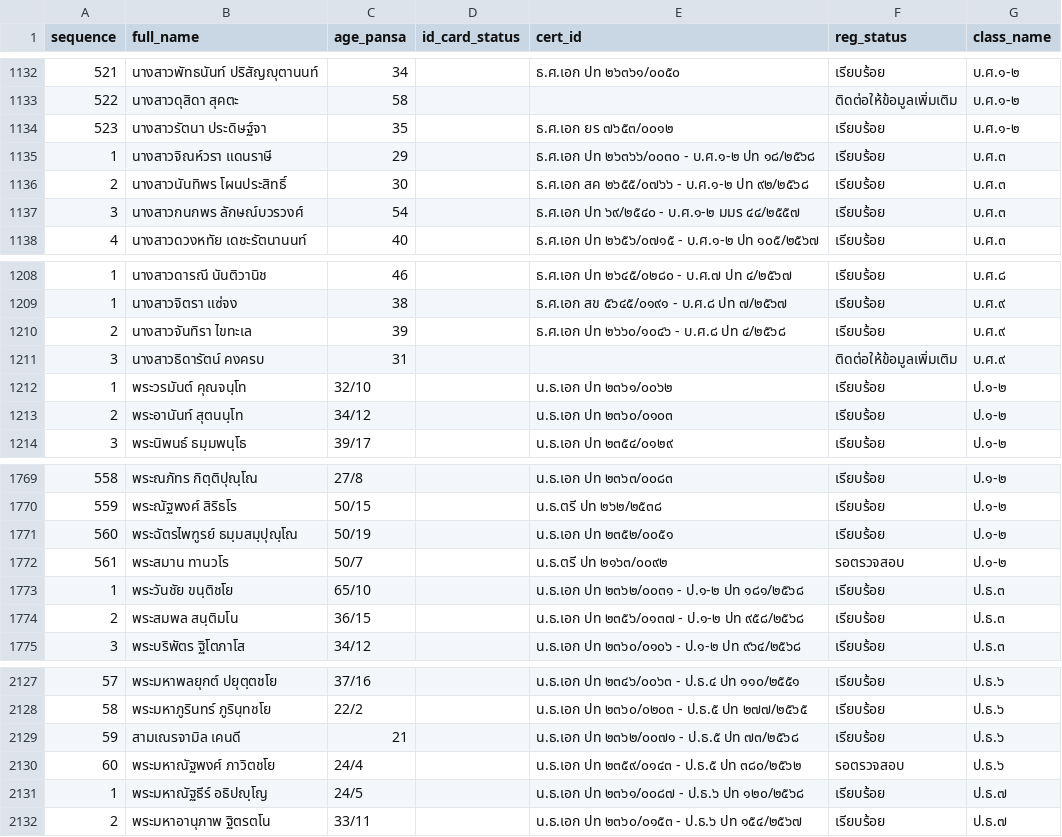
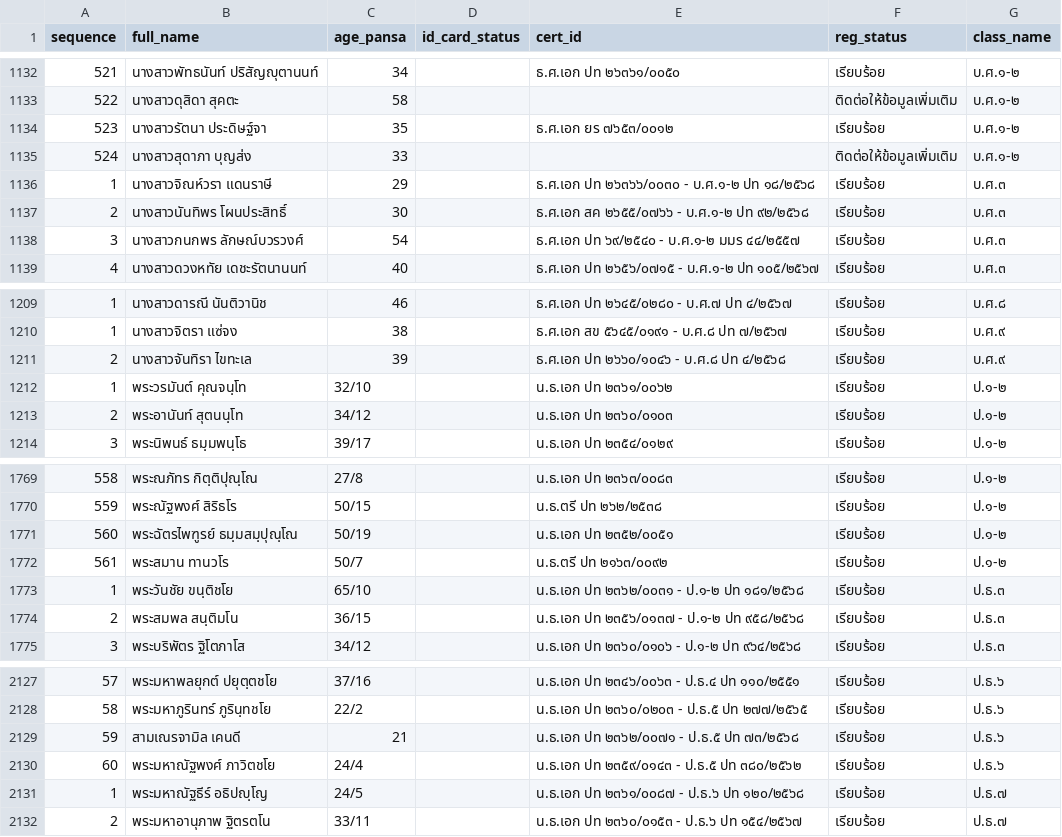
Before and after one commit to Kanjin22/pariyat-search-project, a CSV file: data/pariyat_applicants_data.csv, drawn as a sheet; only a part is shown, gaps mark what is left out.

Commit message:
Update pariyat_applicants_data.csv

```diff
--- a/data/pariyat_applicants_data.csv
+++ b/data/pariyat_applicants_data.csv
@@ -1134,2 +1134,3 @@
 523,นางสาวรัตนา ประดิษฐ์จา,35,,ธ.ศ.เอก ยร ๗๖๕๓/๐๐๑๒,เรียบร้อย,บ.ศ.๑-๒
+524,นางสาวสุดาภา บุญส่ง,33,,,ติดต่อให้ข้อมูลเพิ่มเติม,บ.ศ.๑-๒
 1,นางสาวจิณห์วรา แดนราษี,29,,ธ.ศ.เอก ปท ๒๖๓๖๖/๐๐๓๐ - บ.ศ.๑-๒ ปท ๑๘/๒๕๖๘,เรียบร้อย,บ.ศ.๓
@@ -1210,3 +1211,2 @@
 2,นางสาวจันทิรา ไขทะเล,39,,ธ.ศ.เอก ปท ๒๖๖๐/๑๐๔๖ - บ.ศ.๘ ปท ๔/๒๕๖๘,เรียบร้อย,บ.ศ.๙
-3,นางสาวธิดารัตน์ คงครบ,31,,,ติดต่อให้ข้อมูลเพิ่มเติม,บ.ศ.๙
 1,พระวรมันต์ คุณจนฺโท,32/10,,น.ธ.เอก ปท ๒๓๖๑/๐๐๖๒,เรียบร้อย,ป.๑-๒
@@ -1771,3 +1771,3 @@
 560,พระฉัตรไพฑูรย์ ธมฺมสมฺปุณฺโณ,50/19,,น.ธ.เอก ปท ๒๓๕๒/๐๐๕๑,เรียบร้อย,ป.๑-๒
-561,พระสมาน  ทานวโร,50/7,,น.ธ.ตรี ปท ๒๑๖๓/๐๐๙๒,รอตรวจสอบ,ป.๑-๒
+561,พระสมาน  ทานวโร,50/7,,น.ธ.ตรี ปท ๒๑๖๓/๐๐๙๒,เรียบร้อย,ป.๑-๒
 1,พระวันชัย ขนฺติชโย,65/10,,น.ธ.เอก ปท ๒๓๖๒/๐๐๓๑ - ป.๑-๒ ปท ๑๘๑/๒๕๖๘,เรียบร้อย,ป.ธ.๓
@@ -2129,3 +2129,3 @@
 59,สามเณรจามิล เคนดี,21,,น.ธ.เอก ปท ๒๓๖๒/๐๐๗๑ - ป.ธ.๕ ปท ๗๓/๒๕๖๘,เรียบร้อย,ป.ธ.๖
-60,พระมหาณัฐพงศ์ ภาวิตชโย,24/4,,น.ธ.เอก ปท ๒๓๕๙/๐๑๔๓ - ป.ธ.๕ ปท ๓๘๐/๒๕๖๒,รอตรวจสอบ,ป.ธ.๖
+60,พระมหาณัฐพงศ์ ภาวิตชโย,24/4,,น.ธ.เอก ปท ๒๓๕๙/๐๑๔๓ - ป.ธ.๕ ปท ๓๘๐/๒๕๖๒,เรียบร้อย,ป.ธ.๖
 1,พระมหาณัฐธีร์ อธิปญฺโญ,24/5,,น.ธ.เอก ปท ๒๓๖๑/๐๐๘๗ - ป.ธ.๖ ปท ๑๒๐/๒๕๖๘,เรียบร้อย,ป.ธ.๗
```
